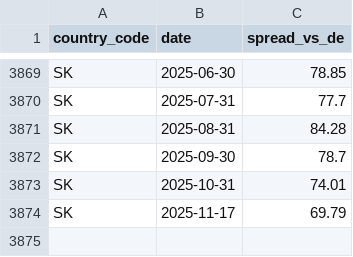
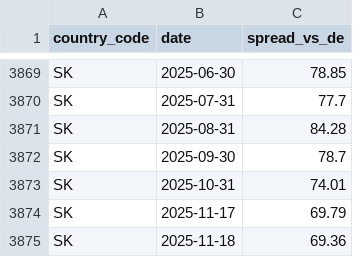
Before and after one commit to bankeronwheels/quilt-outputs, a CSV file: global-yields-nightly/time_series_10y_spreads.csv, drawn as a sheet; only a part is shown, gaps mark what is left out.

```diff
--- a/global-yields-nightly/time_series_10y_spreads.csv
+++ b/global-yields-nightly/time_series_10y_spreads.csv
@@ -3874 +3874,2 @@ SK,2025-10-31,74.01
 SK,2025-11-17,69.79
+SK,2025-11-18,69.36
```
Also changed, not shown: global-yields-nightly/global_yields_latest.csv, global-yields-nightly/time_series_10y.csv.
